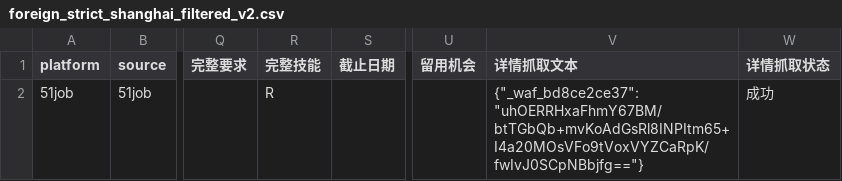
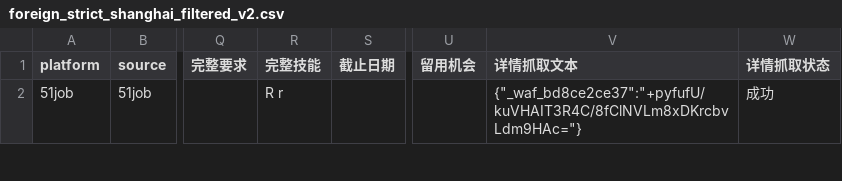
Before and after one commit to Tanglaoye-future/real-useful-resume, a CSV file: release_data/foreign_strict_shanghai_filtered_v2.csv, drawn as a sheet; only a part is shown, gaps mark what is left out; the diff covers the shown part only; the diff names each change by its address in the sheet, - before the commit and + after, or states it on an @@ line.

```diff
--- a/release_data/foreign_strict_shanghai_filtered_v2.csv
+++ b/release_data/foreign_strict_shanghai_filtered_v2.csv
-R2 (完整技能): R
+R2 (完整技能): R r
-V2 (详情抓取文本): {"_waf_bd8ce2ce37":"uhOERRHxaFhmY67BM/btTGbQb+mvKoAdGsRl8INPItm65+I4a20MOsVFo9tVoxVYZCaRpK/fwIvJ0SCpNBbjfg=="}
+V2 (详情抓取文本): {"_waf_bd8ce2ce37":"+pyfufU/kuVHAIT3R4C/8fClNVLm8xDKrcbvLdm9HAc="}
```
Also changed, not shown: 1 added row elsewhere in this file, release_data/foreign_strict_shanghai_11_detailed_v2.csv, release_data/foreign_strict_shanghai_candidate_pool_v2.csv, 2 other files.
